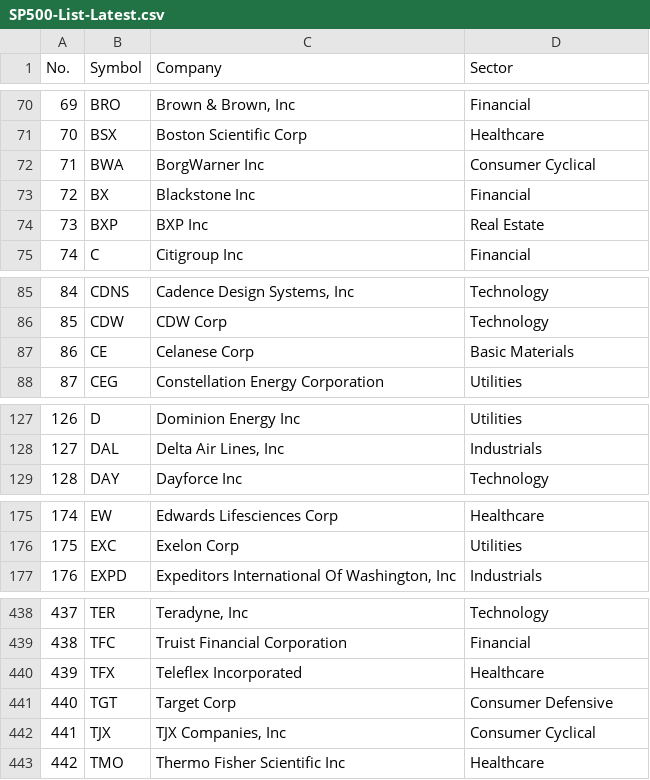
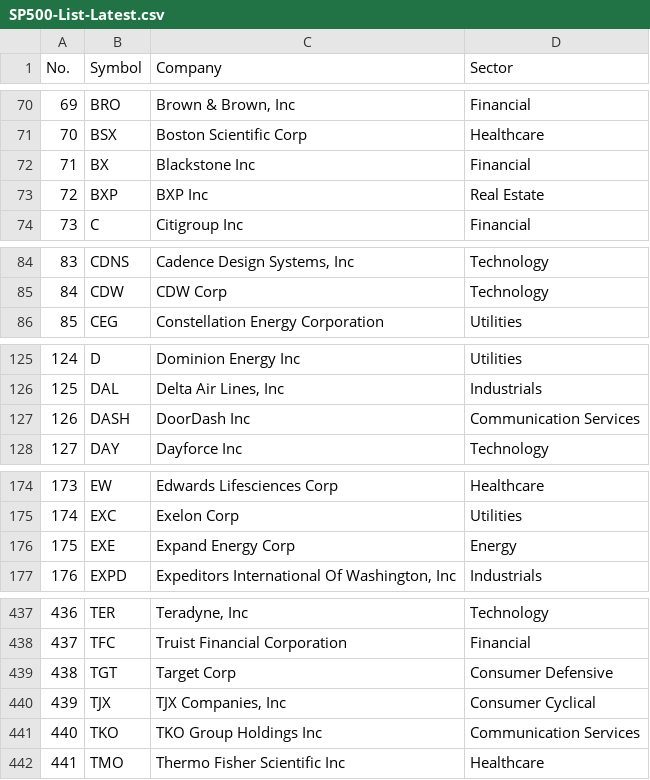
Before and after one commit to barryplasmid/PublicLists, a CSV file: SP500-List-Latest.csv, drawn as a sheet; only a part is shown, gaps mark what is left out; removed rows and columns are numbered as before the commit, all else as after; the diff covers the shown part only; the diff names each change by its address in the sheet, - before the commit and + after, or states it on an @@ line.

Commit message:
Add files via upload

```diff
--- a/SP500-List-Latest.csv
+++ b/SP500-List-Latest.csv
-row 72: 71 | BWA | BorgWarner Inc | Consumer Cyclical
@@ column A (No.) renumbered between rows 72 and 492 @@
-row 87: 86 | CE | Celanese Corp | Basic Materials
+row 127: 126 | DASH | DoorDash Inc | Communication Services
+row 176: 175 | EXE | Expand Energy Corp | Energy
-row 440: 439 | TFX | Teleflex Incorporated | Healthcare
+row 441: 440 | TKO | TKO Group Holdings Inc | Communication Services
```
Also changed, not shown: 1 added row and 1 removed row elsewhere in this file.
